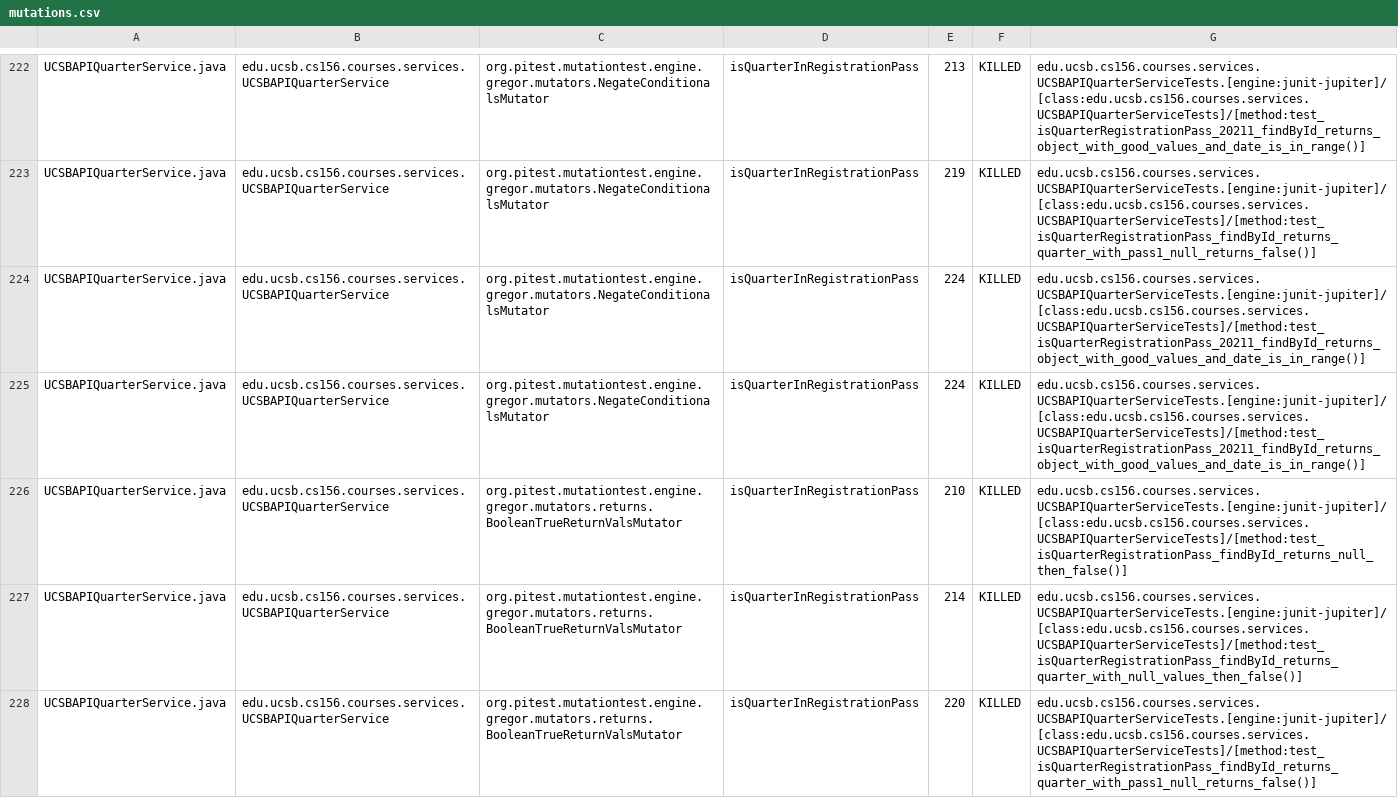
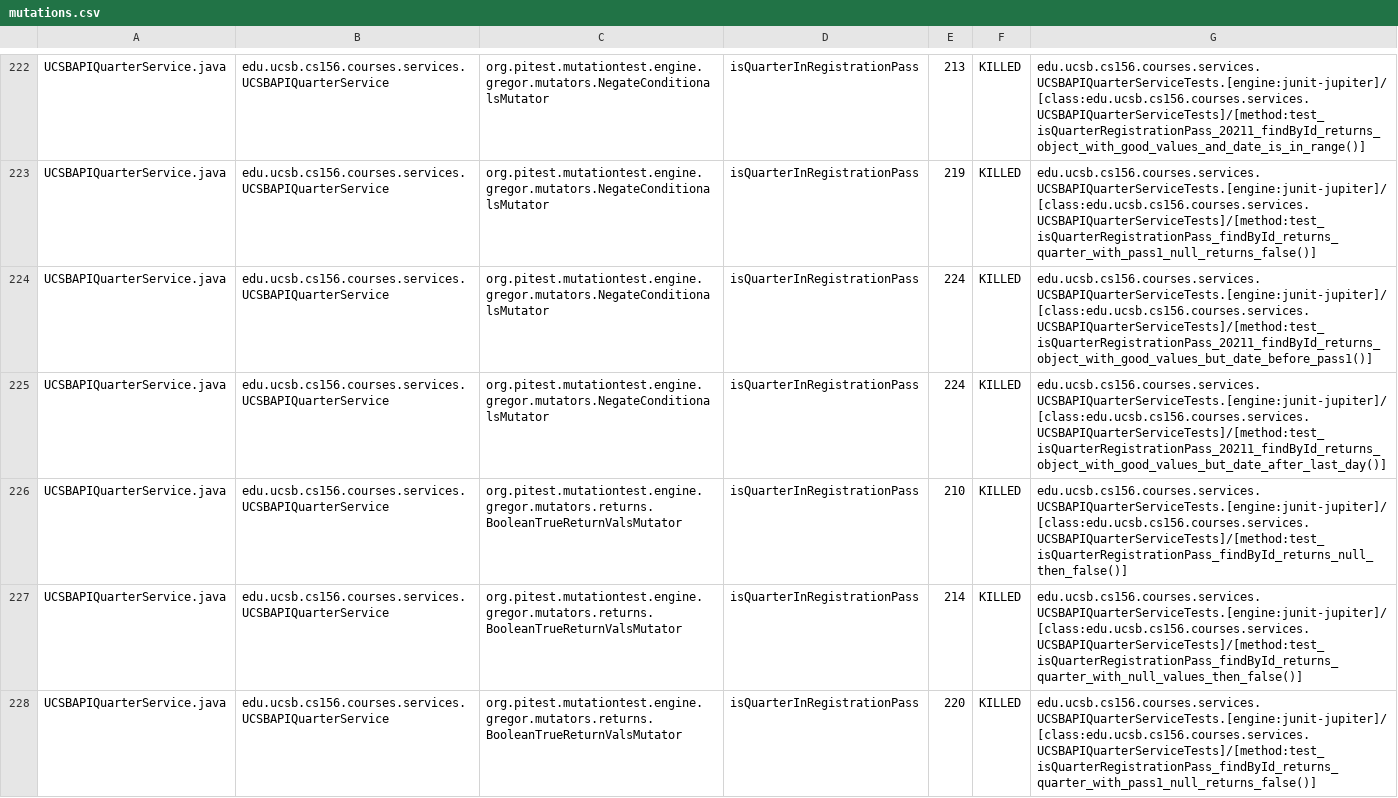
Before and after one commit to ucsb-cs156/proj-courses, a CSV file: prs/289/pitest/mutations.csv, drawn as a sheet; only a part is shown, gaps mark what is left out; the diff covers the shown part only.

Commit message:
Deploying to gh-pages from @ ucsb-cs156/proj-courses@ee236539cd24e69820b5fa1ea4f341b596691bdf 🚀

```diff
--- a/prs/289/pitest/mutations.csv
+++ b/prs/289/pitest/mutations.csv
@@ -223,4 +223,4 @@ UCSBAPIQuarterService.java,edu.ucsb.cs156.courses.services.UCSBAPIQuarterService
 UCSBAPIQuarterService.java,edu.ucsb.cs156.courses.services.UCSBAPIQuarterService,org.pitest.mutationtest.engine.gregor.mutators.NegateConditionalsMutator,isQuarterInRegistrationPass,219,KILLED,edu.ucsb.cs156.courses.services.UCSBAPIQuarterServiceTests.[engine:junit-jupiter]/[class:edu.ucsb.cs156.courses.services.UCSBAPIQuarterServiceTests]/[method:test_isQuarterRegistrationPass_findById_returns_quarter_with_pass1_null_returns_false()]
-UCSBAPIQuarterService.java,edu.ucsb.cs156.courses.services.UCSBAPIQuarterService,org.pitest.mutationtest.engine.gregor.mutators.NegateConditionalsMutator,isQuarterInRegistrationPass,224,KILLED,edu.ucsb.cs156.courses.services.UCSBAPIQuarterServiceTests.[engine:junit-jupiter]/[class:edu.ucsb.cs156.courses.services.UCSBAPIQuarterServiceTests]/[method:test_isQuarterRegistrationPass_20211_findById_returns_object_with_good_values_and_date_is_in_range()]
-UCSBAPIQuarterService.java,edu.ucsb.cs156.courses.services.UCSBAPIQuarterService,org.pitest.mutationtest.engine.gregor.mutators.NegateConditionalsMutator,isQuarterInRegistrationPass,224,KILLED,edu.ucsb.cs156.courses.services.UCSBAPIQuarterServiceTests.[engine:junit-jupiter]/[class:edu.ucsb.cs156.courses.services.UCSBAPIQuarterServiceTests]/[method:test_isQuarterRegistrationPass_20211_findById_returns_object_with_good_values_and_date_is_in_range()]
+UCSBAPIQuarterService.java,edu.ucsb.cs156.courses.services.UCSBAPIQuarterService,org.pitest.mutationtest.engine.gregor.mutators.NegateConditionalsMutator,isQuarterInRegistrationPass,224,KILLED,edu.ucsb.cs156.courses.services.UCSBAPIQuarterServiceTests.[engine:junit-jupiter]/[class:edu.ucsb.cs156.courses.services.UCSBAPIQuarterServiceTests]/[method:test_isQuarterRegistrationPass_20211_findById_returns_object_with_good_values_but_date_before_pass1()]
+UCSBAPIQuarterService.java,edu.ucsb.cs156.courses.services.UCSBAPIQuarterService,org.pitest.mutationtest.engine.gregor.mutators.NegateConditionalsMutator,isQuarterInRegistrationPass,224,KILLED,edu.ucsb.cs156.courses.services.UCSBAPIQuarterServiceTests.[engine:junit-jupiter]/[class:edu.ucsb.cs156.courses.services.UCSBAPIQuarterServiceTests]/[method:test_isQuarterRegistrationPass_20211_findById_returns_object_with_good_values_but_date_after_last_day()]
 UCSBAPIQuarterService.java,edu.ucsb.cs156.courses.services.UCSBAPIQuarterService,org.pitest.mutationtest.engine.gregor.mutators.returns.BooleanTrueReturnValsMutator,isQuarterInRegistrationPass,210,KILLED,edu.ucsb.cs156.courses.services.UCSBAPIQuarterServiceTests.[engine:junit-jupiter]/[class:edu.ucsb.cs156.courses.services.UCSBAPIQuarterServiceTests]/[method:test_isQuarterRegistrationPass_findById_returns_null_then_false()]
```
Also changed, not shown: 1 added row, 1 removed row and 61 edited cells elsewhere in this file, 54 other files.
